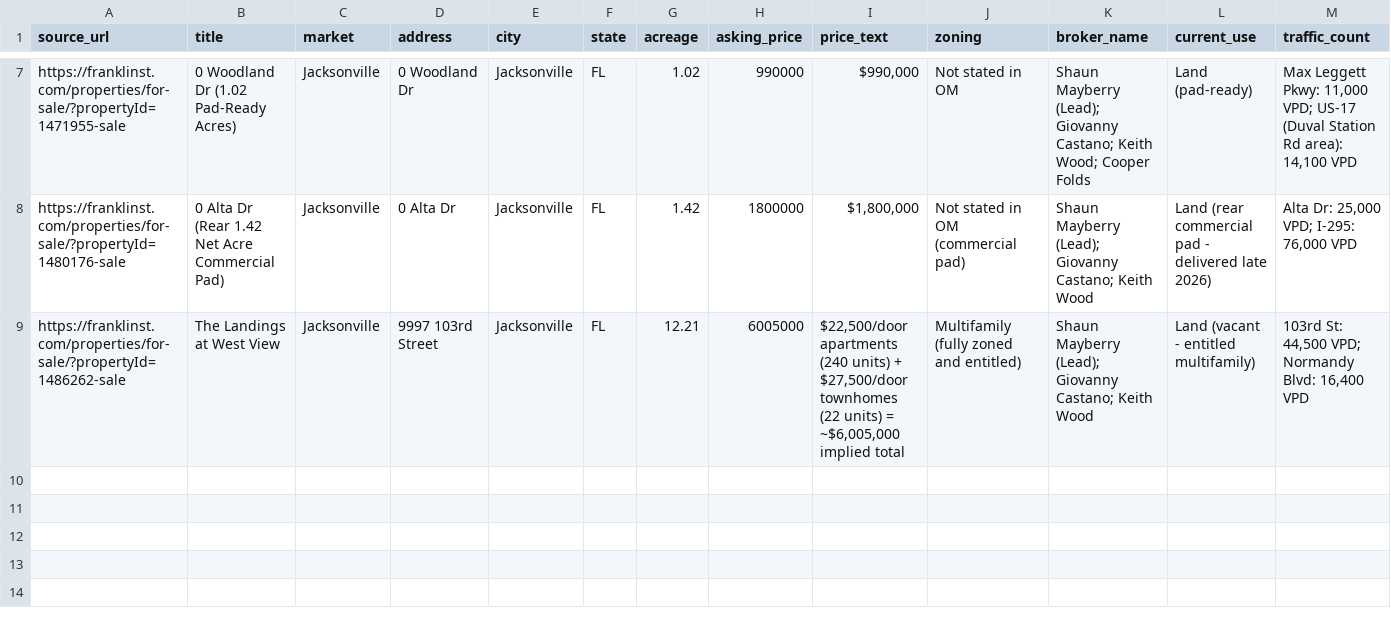
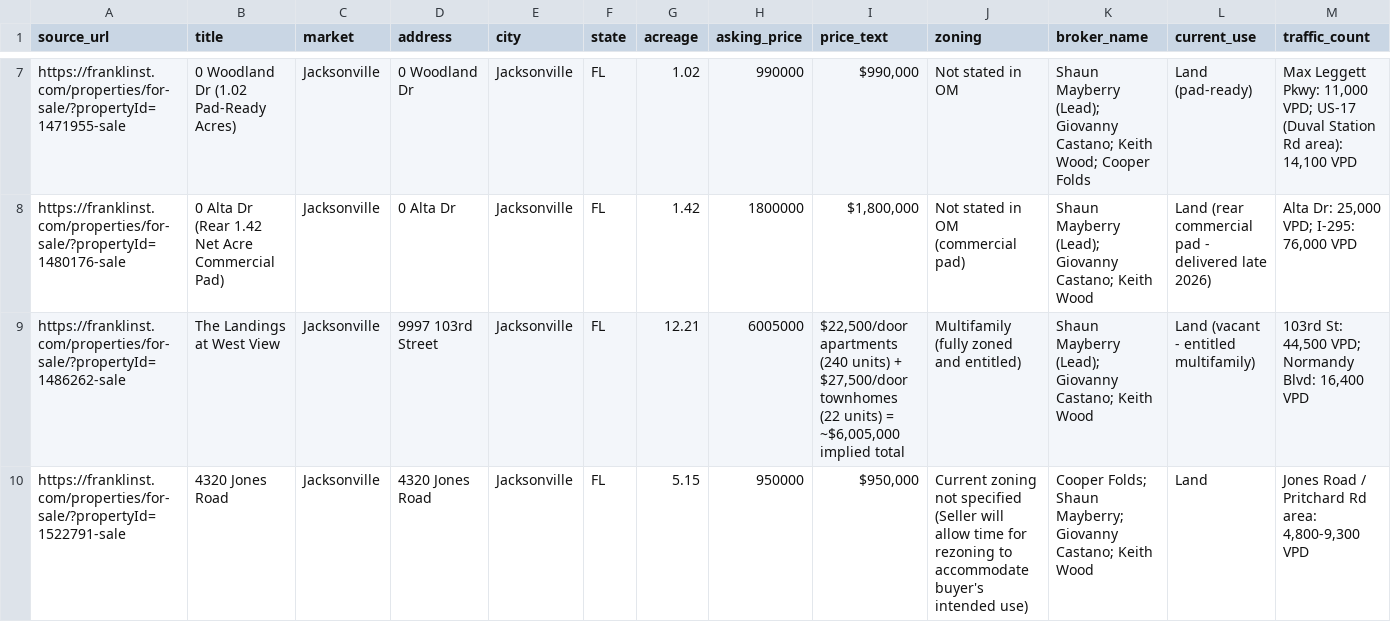
Before and after one commit to UDAY2031/Projects, a CSV file: franklin_street.csv, drawn as a sheet; only a part is shown, gaps mark what is left out; rows hold the shown columns only; the diff names each change by its address in the sheet, - before the commit and + after, or states it on an @@ line.

Commit message:
Update franklin_street.csv

```diff
--- a/franklin_street.csv
+++ b/franklin_street.csv
+row 10: https://franklinst.com/properties/for-sale/?propertyId=1522791-sale | 4320 Jones Road | Jacksonville | 4320 Jones Road | Jacksonville | FL | 5.15 | 950000 | $950,000 | Current zoning not specified (Seller will allow time for rezoning to accommodate buyer's intended use) | Cooper Folds; Shaun Mayberry; Giovanny Castano; Keith Wood | Land | Jones Road / Pritchard Rd area: 4,800-9,300 VPD
```
